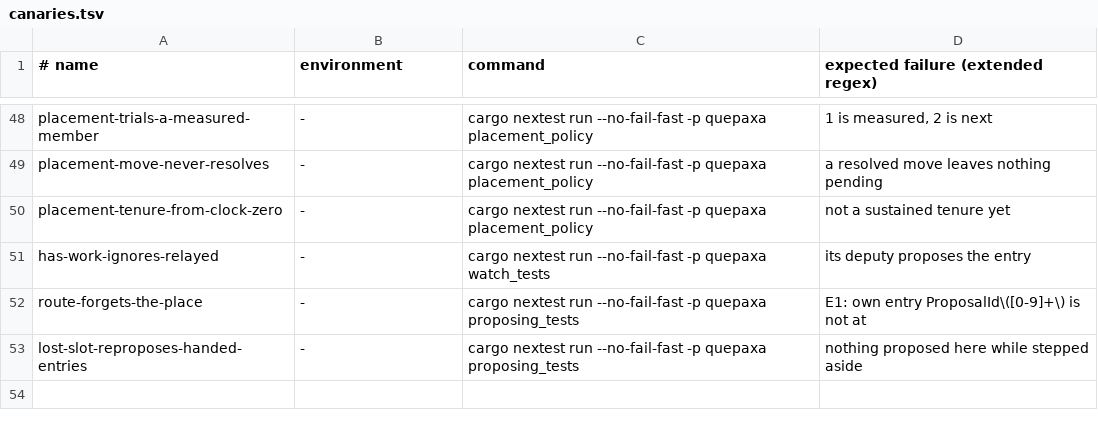
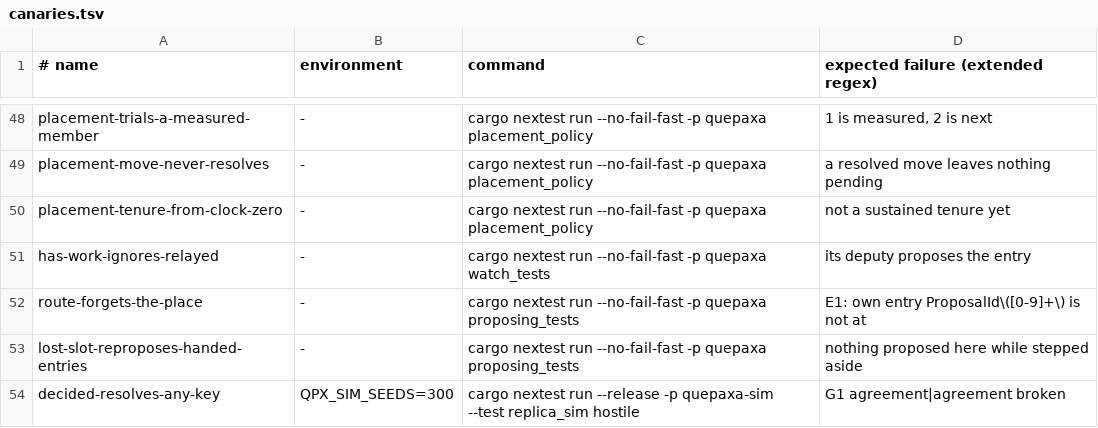
Before and after one commit to dyxushuai/quepaxa, a TSV file: verification/canaries.tsv, drawn as a sheet; only a part is shown, gaps mark what is left out.

Commit message:
feat(replica): announce decisions by key, without the value

```diff
--- a/verification/canaries.tsv
+++ b/verification/canaries.tsv
@@ -53 +53,2 @@ route-forgets-the-place	-	cargo nextest run --no-fail-fast -p quepaxa proposing_
 lost-slot-reproposes-handed-entries	-	cargo nextest run --no-fail-fast -p quepaxa proposing_tests	nothing proposed here while stepped aside
+decided-resolves-any-key	QPX_SIM_SEEDS=300	cargo nextest run --release -p quepaxa-sim --test replica_sim hostile	G1 agreement|agreement broken
```
Also changed, not shown: 21 other files.
